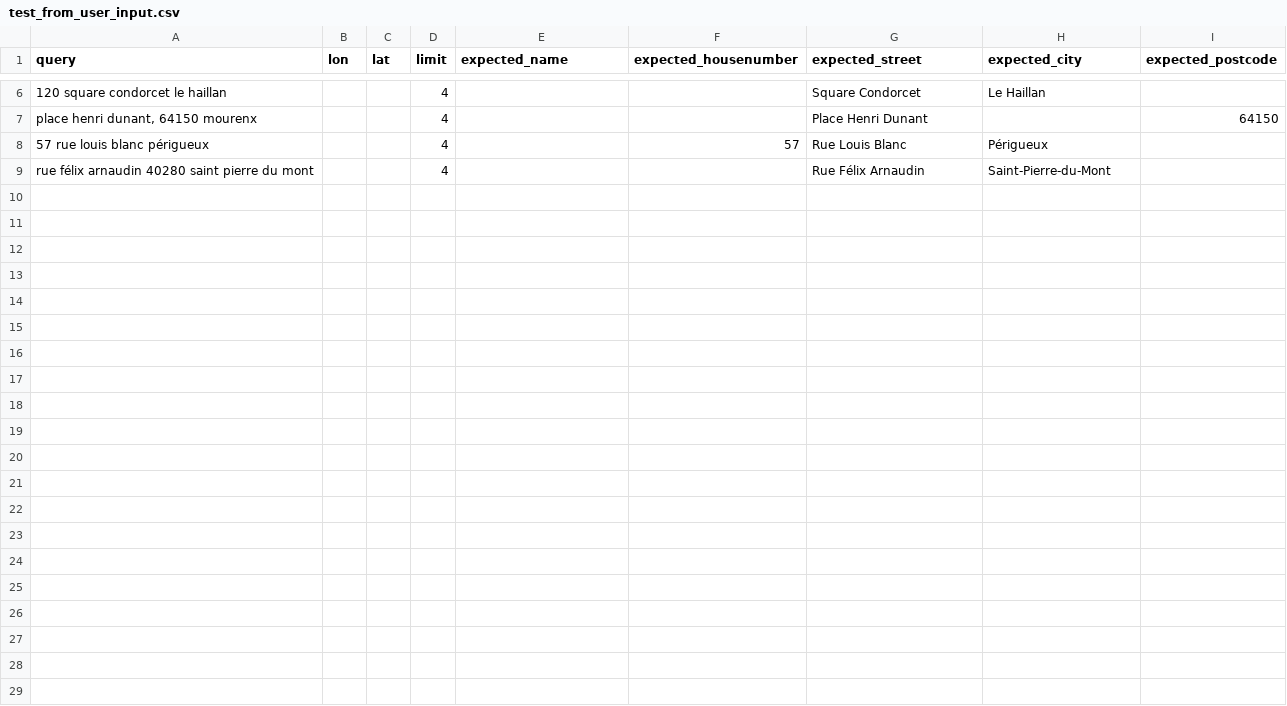
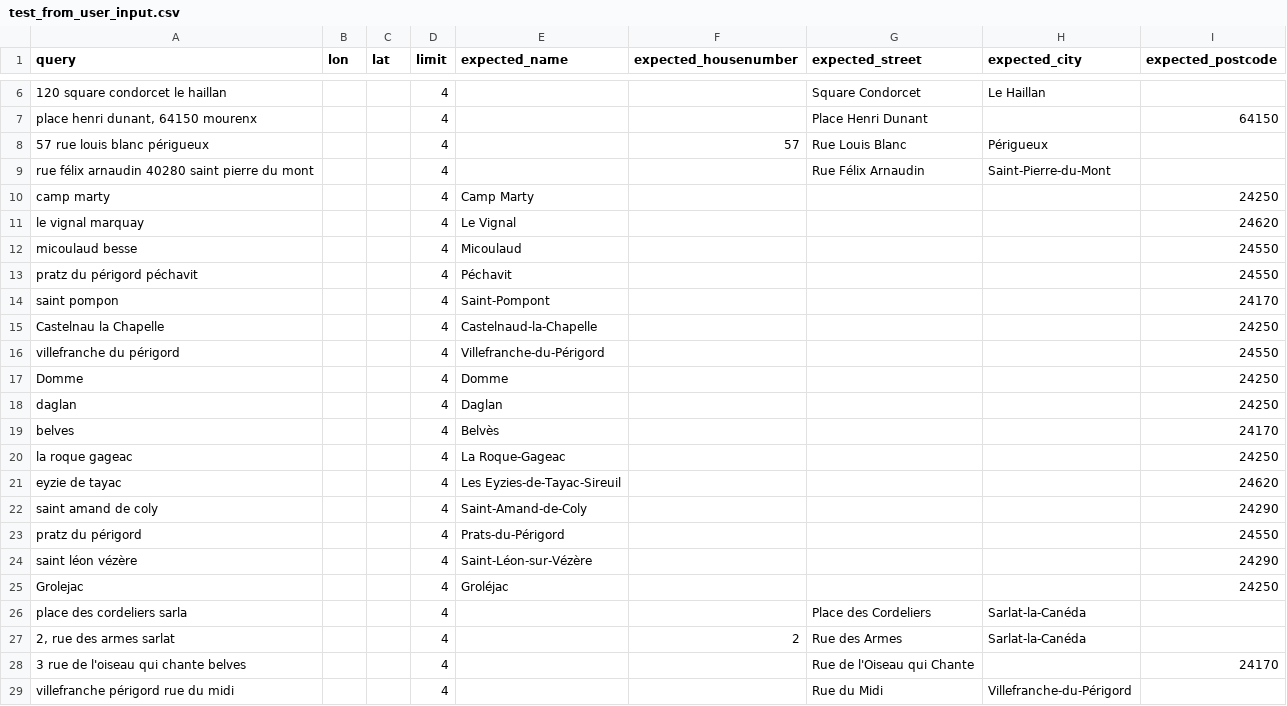
Before and after one commit to hove-io/geocoder-tester, a CSV file: geocoder_tester/world/france/aquitaine/test_from_user_input.csv, drawn as a sheet; only a part is shown, gaps mark what is left out.

Commit message:
add a few tests in Dordogne

```diff
--- a/geocoder_tester/world/france/aquitaine/test_from_user_input.csv
+++ b/geocoder_tester/world/france/aquitaine/test_from_user_input.csv
@@ -9 +9,21 @@ query,lon,lat,limit,expected_name,expected_housenumber,expected_street,expected_
  rue félix arnaudin 40280 saint pierre du mont,,,4,,,Rue Félix Arnaudin,Saint-Pierre-du-Mont,
+camp marty,,,4,Camp Marty,,,,24250
+le vignal marquay,,,4,Le Vignal,,,,24620
+micoulaud besse,,,4,Micoulaud,,,,24550
+pratz du périgord péchavit,,,4,Péchavit,,,,24550
+saint pompon,,,4,Saint-Pompont,,,,24170
+Castelnau la Chapelle,,,4,Castelnaud-la-Chapelle,,,,24250
+villefranche du périgord,,,4,Villefranche-du-Périgord,,,,24550
+Domme,,,4,Domme,,,,24250
+daglan,,,4,Daglan,,,,24250
+belves,,,4,Belvès,,,,24170
+la roque gageac,,,4,La Roque-Gageac,,,,24250
+eyzie de tayac,,,4,Les Eyzies-de-Tayac-Sireuil,,,,24620
+saint amand de coly,,,4,Saint-Amand-de-Coly,,,,24290
+pratz du périgord,,,4,Prats-du-Périgord,,,,24550
+saint léon vézère,,,4,Saint-Léon-sur-Vézère,,,,24290
+Grolejac,,,4,Groléjac,,,,24250
+place des cordeliers sarla,,,4,,,Place des Cordeliers ,Sarlat-la-Canéda,
+"2, rue des armes sarlat",,,4,,2,Rue des Armes,Sarlat-la-Canéda,
+3 rue de l'oiseau qui chante belves,,,4,,,Rue de l'Oiseau qui Chante,,24170
+villefranche périgord rue du midi,,,4,,,Rue du Midi,Villefranche-du-Périgord,
```
Also changed, not shown: geocoder_tester/world/france/midipyrenees/test_from_user_input.csv, geocoder_tester/world/france/poi/test_poi.csv, 1 other file.
